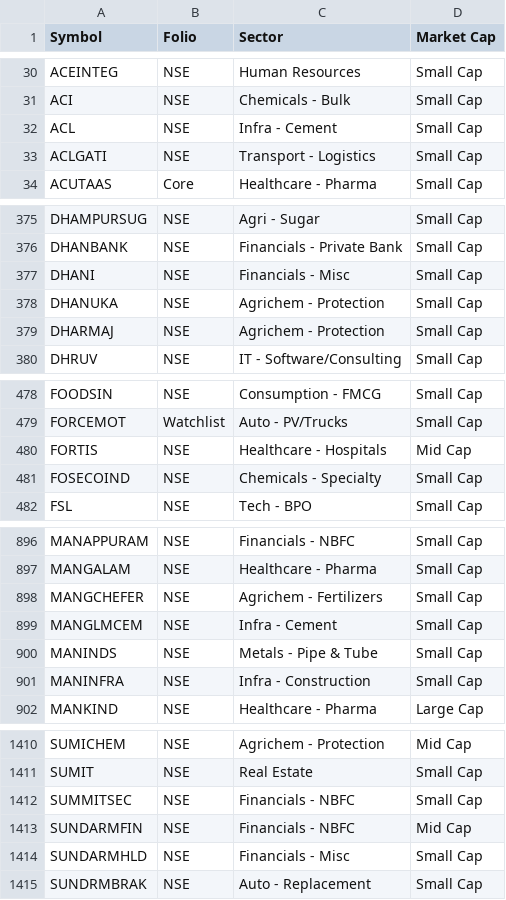
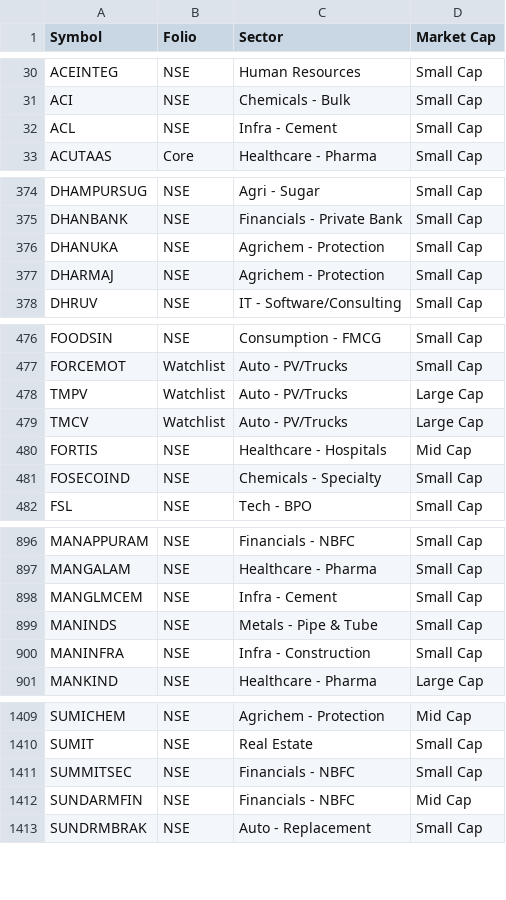
Before and after one commit to aypaninv/sector-analyze, a CSV file: files/stocks.csv, drawn as a sheet; only a part is shown, gaps mark what is left out; removed rows and columns are numbered as before the commit, all else as after; the diff covers the shown part only; the diff names each change by its address in the sheet, - before the commit and + after, or states it on an @@ line.

Commit message:
updated weekly data

```diff
--- a/files/stocks.csv
+++ b/files/stocks.csv
-row 33: ACLGATI | NSE | Transport - Logistics | Small Cap
-row 377: DHANI | NSE | Financials - Misc | Small Cap
+row 478: TMPV | Watchlist | Auto - PV/Trucks | Large Cap
+row 479: TMCV | Watchlist | Auto - PV/Trucks | Large Cap
-row 898: MANGCHEFER | NSE | Agrichem - Fertilizers | Small Cap
-row 1414: SUNDARMHLD | NSE | Financials - Misc | Small Cap
```
Also changed, not shown: 1 removed row and 1 edited cell elsewhere in this file, files/stocks-full-list.csv.
